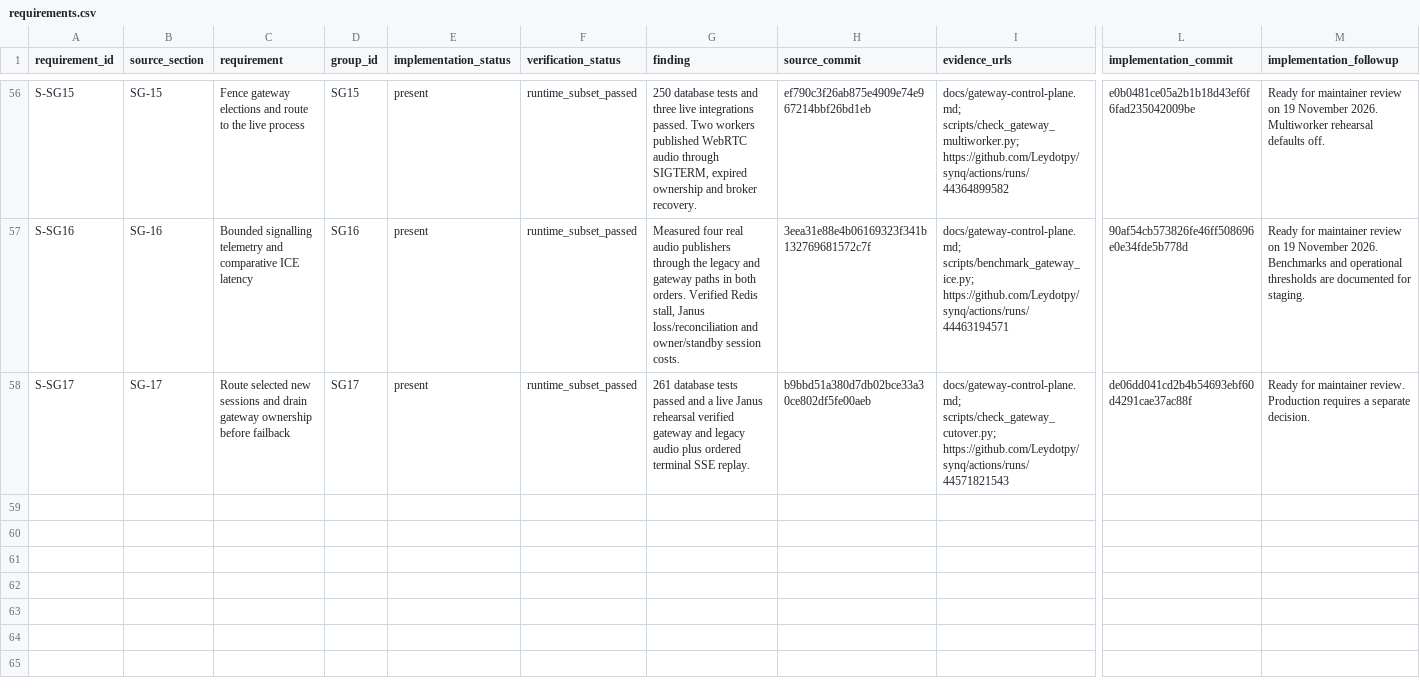
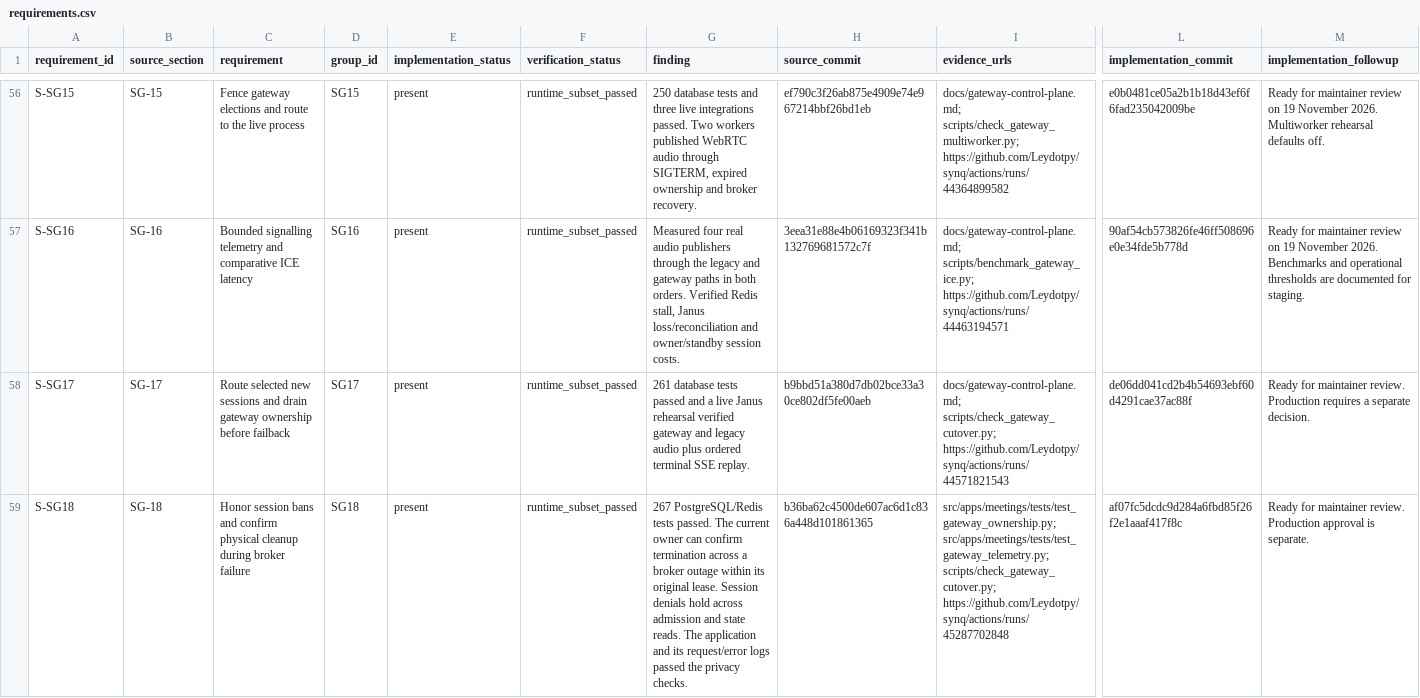
Before and after one commit to Leydotpy/synq, a CSV file: docs/agent-audit/requirements.csv, drawn as a sheet; only a part is shown, gaps mark what is left out; rows hold the shown columns only; the diff names each change by its address in the sheet, - before the commit and + after, or states it on an @@ line.

Commit message:
Record SG-18 Django acceptance evidence for maintainer review

```diff
--- a/docs/agent-audit/requirements.csv
+++ b/docs/agent-audit/requirements.csv
+row 59: S-SG18 | SG-18 | Honor session bans and confirm physical cleanup during broker failure | SG18 | present | runtime_subset_passed | 267 PostgreSQL/Redis tests passed. The current owner can confirm termination across a broker outage within its original lease. Session denials hold across admission and state reads. The application and its request/error logs passed the privacy checks. | b36ba62c4500de607ac6d1c836a448d101861365 | src/apps/meetings/tests/test_gateway_ownership.py; src/apps/meetings/tests/test_gateway_telemetry.py; scripts/check_gateway_cutover.py; https://github.com/Leydotpy/synq/actions/runs/45287702848 | af07fc5dcdc9d284a6fbd85f26f2e1aaaf417f8c | Ready for maintainer review. Production approval is separate.
```
Also changed, not shown: 1 other file.
